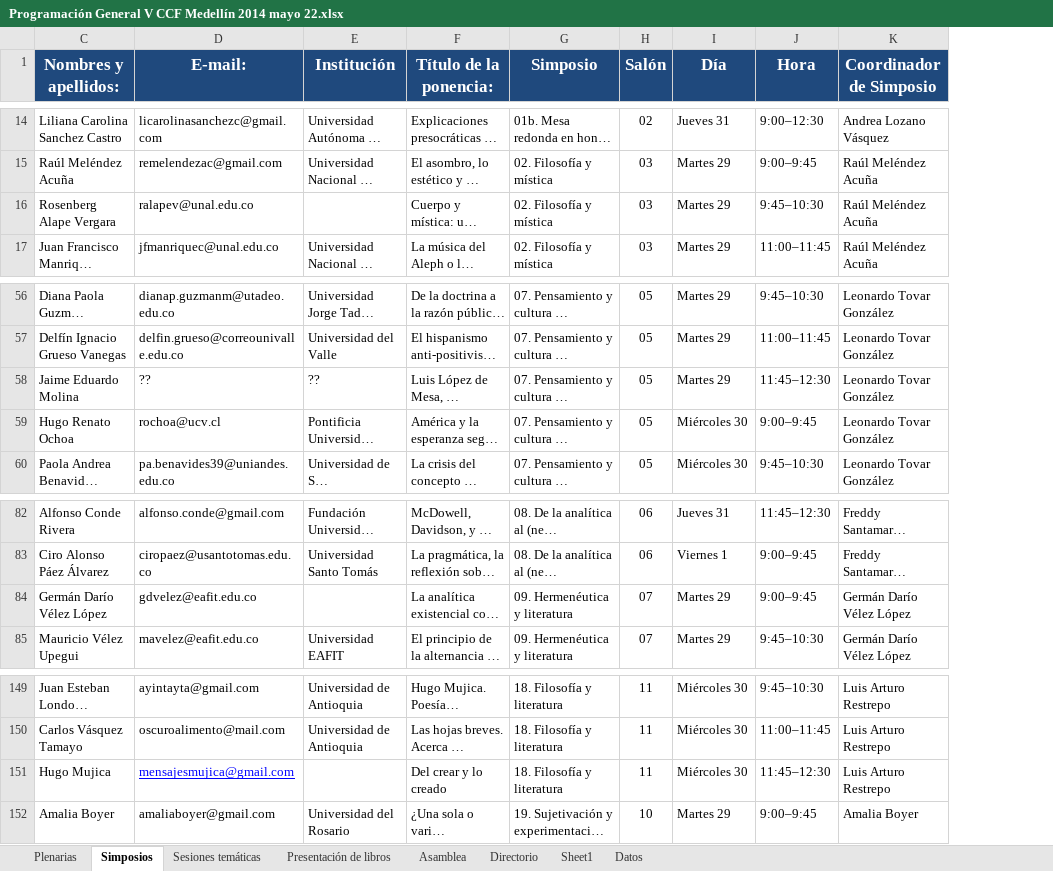
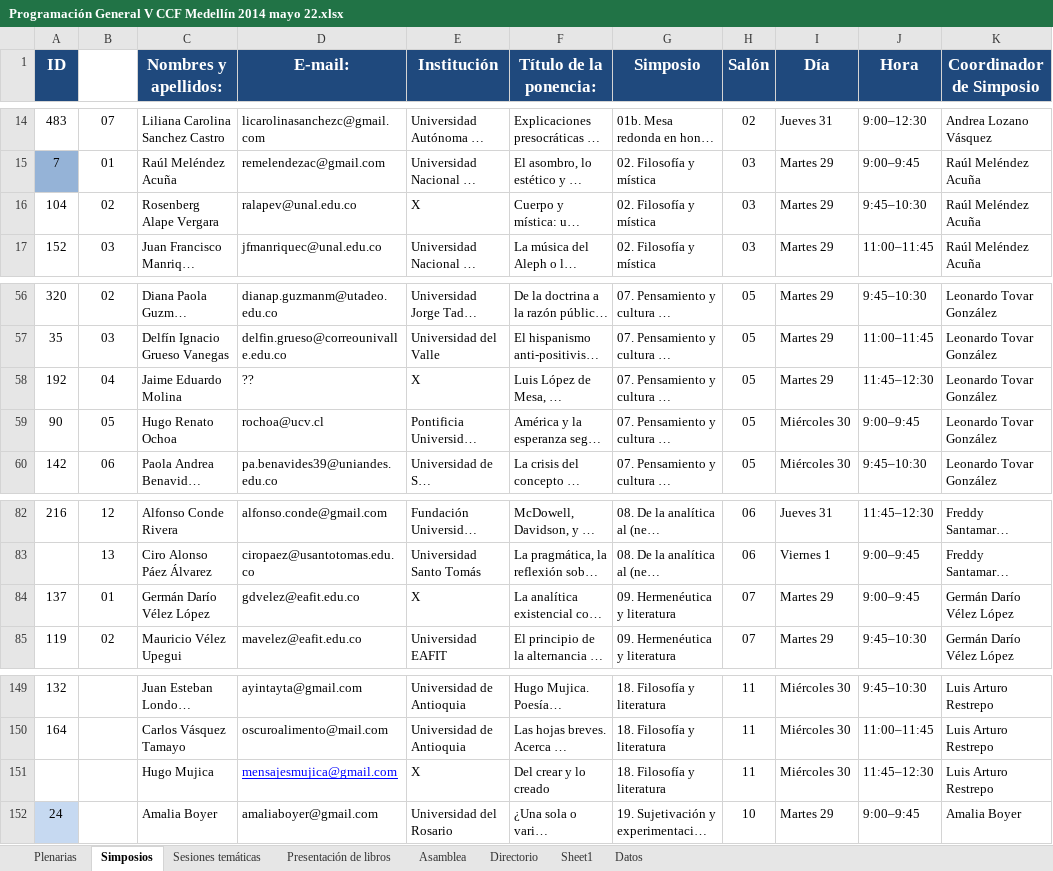
Before and after one commit to AlejandroVelascoG/SCF, an Excel workbook: Congreso_2014/Programación General V CCF Medellín 2014 mayo 22.xlsx, sheet Simposios, drawn as a sheet; only a part is shown, gaps mark what is left out; long unchanged cells end in …; values as stored, in another font and other column widths than the file's, no borders; charts and pictures and conditional formats not drawn; the diff covers the shown part only; the diff names each change by its address in the sheet, - before the commit and + after, or states it on an @@ line.

```diff
--- a/Congreso_2014/Programación General V CCF Medellín 2014 mayo 22.xlsx (sheet Simposios)
+++ b/Congreso_2014/Programación General V CCF Medellín 2014 mayo 22.xlsx (sheet Simposios)
@@ column A (ID) unhidden, rows 14-17: 483 | 7 | 104 | 152; rows 56-60: 320 | 35 | 192 | 90 | 142; rows 82-85: 216 |  | 137 | 119; rows 149-152: 132 | 164 |  | 24 @@
@@ column B (Orden) unhidden, rows 14-17: 07 | 01 | 02 | 03; rows 56-60: 02 | 03 | 04 | 05 | 06; rows 82-85: 12 | 13 | 01 | 02 @@
-E16 (Institución): (empty)
+E16 (Institución): X
-E58 (Institución): ??
+E58 (Institución): X
-E84 (Institución): (empty)
+E84 (Institución): X
-E151 (Institución): (empty)
+E151 (Institución): X
```
Also changed, not shown: 6 edited cells elsewhere in this sheet, sheet Sesiones temáticas, sheet Plenarias, sheet Presentación de libros, charts or pictures, 5 other files.
